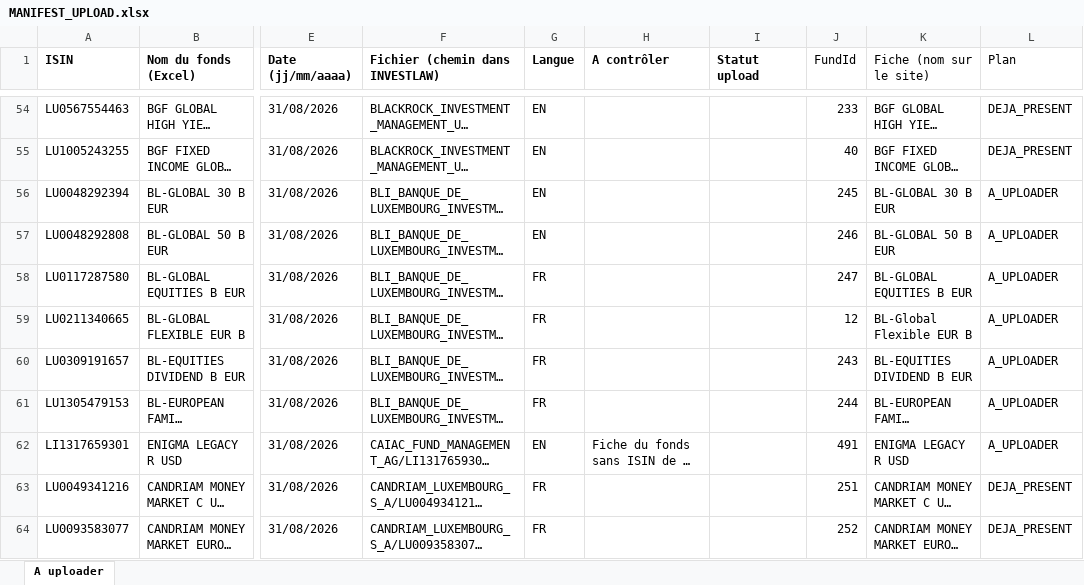
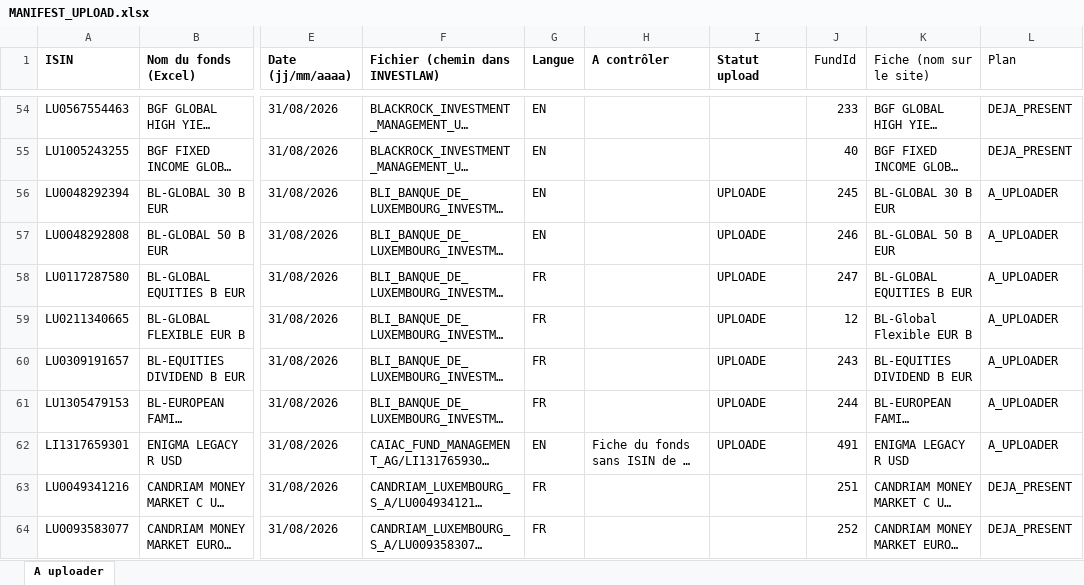
Before and after one commit to npo-cell/Invest-Law, an Excel workbook: INVESTLAW/MANIFEST_UPLOAD.xlsx, sheet A uploader, drawn as a sheet; only a part is shown, gaps mark what is left out; long unchanged cells end in …; values as stored, in another font and other column widths than the file's, no borders; the diff covers the shown part only; the diff names each change by its address in the sheet, - before the commit and + after, or states it on an @@ line.

```diff
--- a/INVESTLAW/MANIFEST_UPLOAD.xlsx (sheet A uploader)
+++ b/INVESTLAW/MANIFEST_UPLOAD.xlsx (sheet A uploader)
-I56:I62 (Statut upload): (empty)
+I56:I62 (Statut upload): UPLOADE
```
Also changed, not shown: 304 edited cells elsewhere in this sheet, 2 other files.
